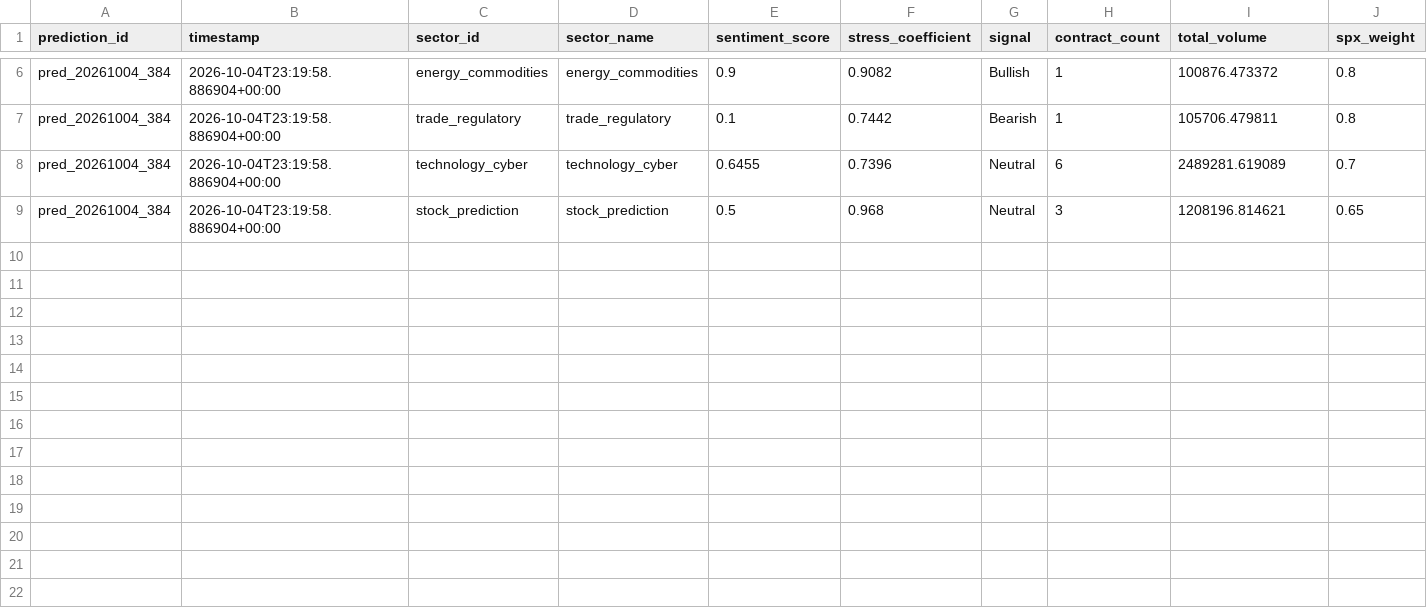
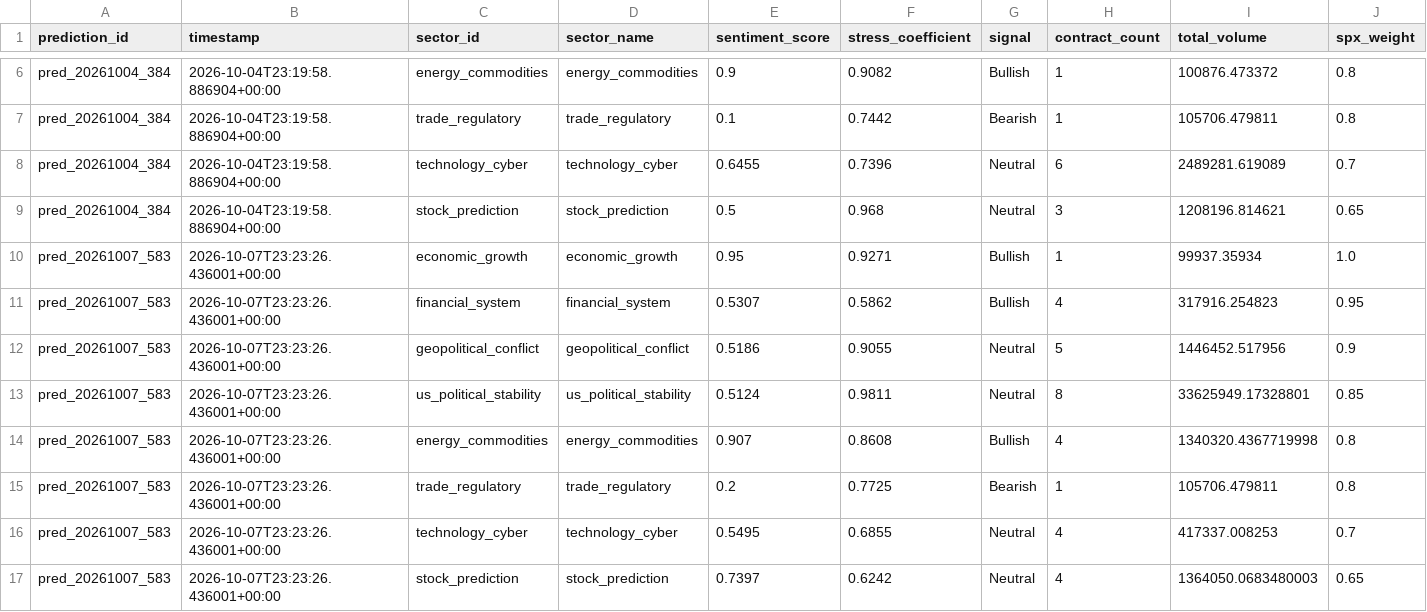
Before and after one commit to steven5chun/polymarket-sp500-agent, a CSV file: data/sectors.csv, drawn as a sheet; only a part is shown, gaps mark what is left out.

```diff
--- a/data/sectors.csv
+++ b/data/sectors.csv
@@ -9 +9,9 @@ pred_20261004_384,2026-10-04T23:19:58.886904+00:00,technology_cyber,technology_c
 pred_20261004_384,2026-10-04T23:19:58.886904+00:00,stock_prediction,stock_prediction,0.5,0.968,Neutral,3,1208196.814621,0.65
+pred_20261007_583,2026-10-07T23:23:26.436001+00:00,economic_growth,economic_growth,0.95,0.9271,Bullish,1,99937.35934,1.0
+pred_20261007_583,2026-10-07T23:23:26.436001+00:00,financial_system,financial_system,0.5307,0.5862,Bullish,4,317916.254823,0.95
+pred_20261007_583,2026-10-07T23:23:26.436001+00:00,geopolitical_conflict,geopolitical_conflict,0.5186,0.9055,Neutral,5,1446452.517956,0.9
+pred_20261007_583,2026-10-07T23:23:26.436001+00:00,us_political_stability,us_political_stability,0.5124,0.9811,Neutral,8,33625949.17328801,0.85
+pred_20261007_583,2026-10-07T23:23:26.436001+00:00,energy_commodities,energy_commodities,0.907,0.8608,Bullish,4,1340320.4367719998,0.8
+pred_20261007_583,2026-10-07T23:23:26.436001+00:00,trade_regulatory,trade_regulatory,0.2,0.7725,Bearish,1,105706.479811,0.8
+pred_20261007_583,2026-10-07T23:23:26.436001+00:00,technology_cyber,technology_cyber,0.5495,0.6855,Neutral,4,417337.008253,0.7
+pred_20261007_583,2026-10-07T23:23:26.436001+00:00,stock_prediction,stock_prediction,0.7397,0.6242,Neutral,4,1364050.0683480003,0.65
```
Also changed, not shown: data/detail.csv, data/predictions.csv, 1 other file.
